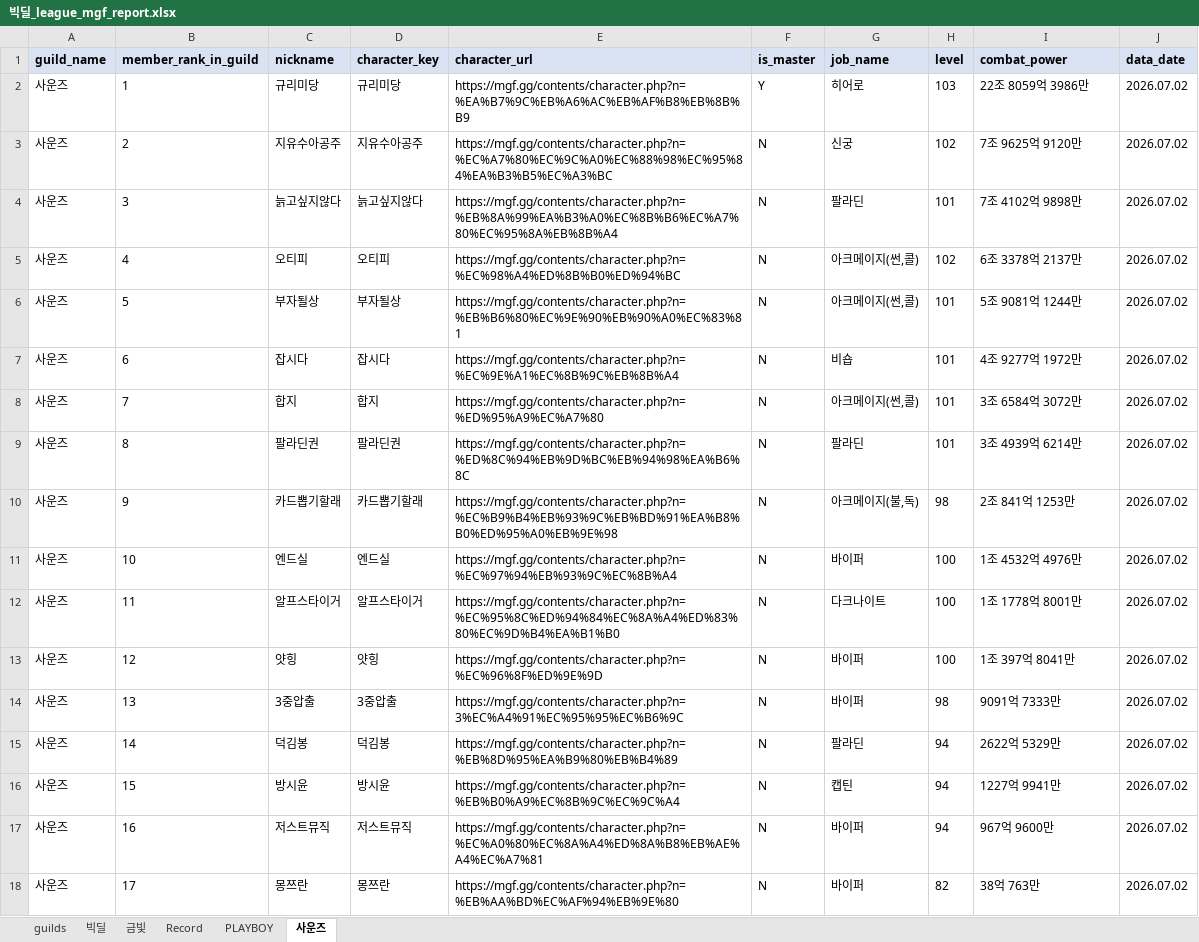
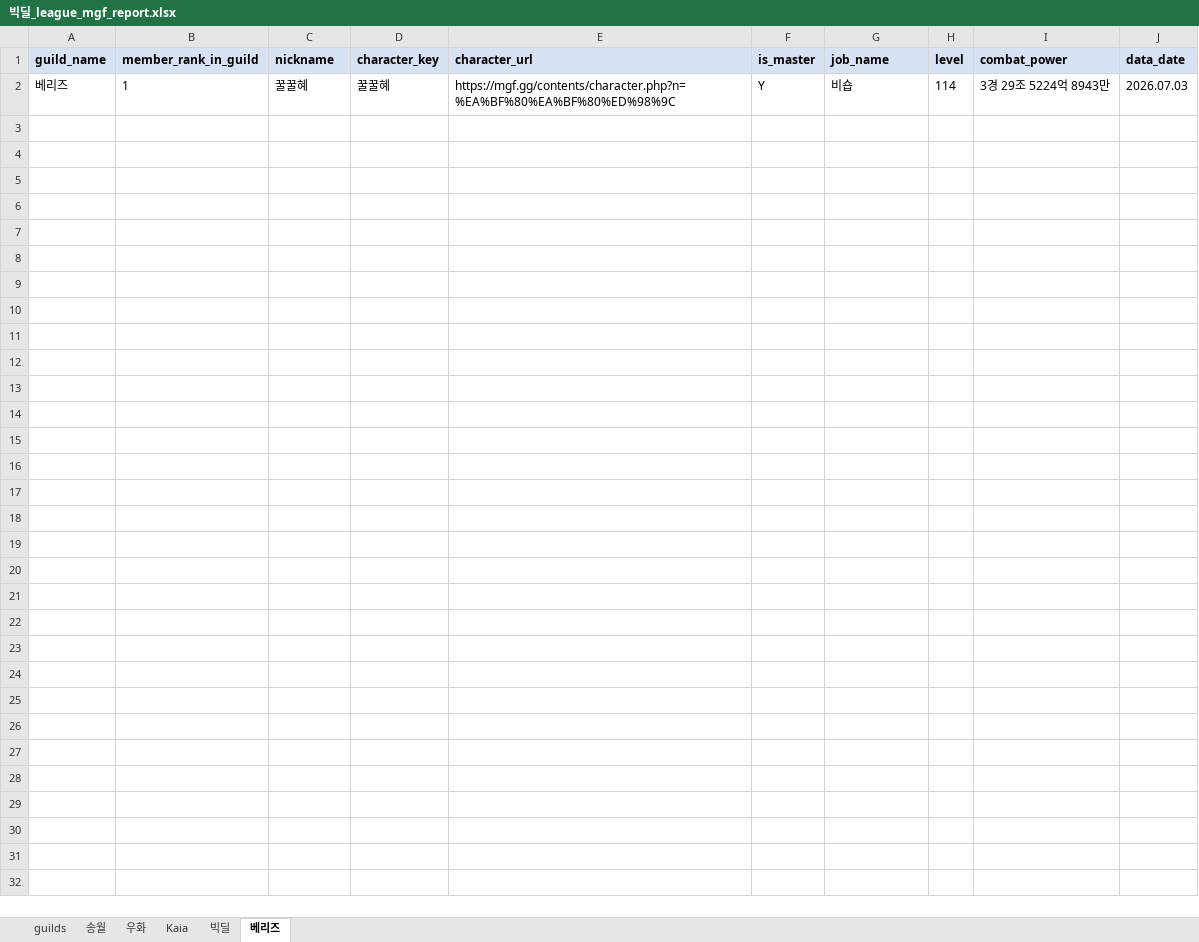
Before and after one commit to pogas/mgf_guild_match, an Excel workbook: reports/빅딜/빅딜_league_mgf_report.xlsx, sheet 베리즈, drawn as a sheet; values as stored, in another font and other column widths than the file's, no borders; removed rows and columns are numbered as before the commit, all else as after; the diff names each change by its address in the sheet, - before the commit and + after, or states it on an @@ line.

```diff
--- a/reports/빅딜/빅딜_league_mgf_report.xlsx (sheet 베리즈)
+++ b/reports/빅딜/빅딜_league_mgf_report.xlsx (sheet 베리즈)
-sheet tab: 금빛
+sheet tab: 우화
-sheet tab: Record
+sheet tab: Kaia
-sheet tab: 사운즈
+sheet tab: 베리즈
-sheet tab: PLAYBOY
+sheet tab: 송월
@@ sheet tab order changed: guilds | 송월 | 우화 | Kaia | 빅딜 | 베리즈 @@
-row 2: 사운즈 | 1 | 규리미당 | 규리미당 | https://mgf.gg/contents/character.php?n=%EA%B7%9C%EB%A6%AC%EB%AF%B8%EB%8B%B9 | Y | 히어로 | 103 | 22조 8059억 3986만 | 2026.07.02
-row 3: 사운즈 | 2 | 지유수아공주 | 지유수아공주 | https://mgf.gg/contents/character.php?n=%EC%A7%80%EC%9C%A0%EC%88%98%EC%95%84%EA%B3%B5%EC%A3%BC | N | 신궁 | 102 | 7조 9625억 9120만 | 2026.07.02
-row 4: 사운즈 | 3 | 늙고싶지않다 | 늙고싶지않다 | https://mgf.gg/contents/character.php?n=%EB%8A%99%EA%B3%A0%EC%8B%B6%EC%A7%80%EC%95%8A%EB%8B%A4 | N | 팔라딘 | 101 | 7조 4102억 9898만 | 2026.07.02
-row 5: 사운즈 | 4 | 오티피 | 오티피 | https://mgf.gg/contents/character.php?n=%EC%98%A4%ED%8B%B0%ED%94%BC | N | 아크메이지(썬,콜) | 102 | 6조 3378억 2137만 | 2026.07.02
-row 6: 사운즈 | 5 | 부자될상 | 부자될상 | https://mgf.gg/contents/character.php?n=%EB%B6%80%EC%9E%90%EB%90%A0%EC%83%81 | N | 아크메이지(썬,콜) | 101 | 5조 9081억 1244만 | 2026.07.02
-row 7: 사운즈 | 6 | 잡시다 | 잡시다 | https://mgf.gg/contents/character.php?n=%EC%9E%A1%EC%8B%9C%EB%8B%A4 | N | 비숍 | 101 | 4조 9277억 1972만 | 2026.07.02
-row 8: 사운즈 | 7 | 합지 | 합지 | https://mgf.gg/contents/character.php?n=%ED%95%A9%EC%A7%80 | N | 아크메이지(썬,콜) | 101 | 3조 6584억 3072만 | 2026.07.02
-row 9: 사운즈 | 8 | 팔라딘권 | 팔라딘권 | https://mgf.gg/contents/character.php?n=%ED%8C%94%EB%9D%BC%EB%94%98%EA%B6%8C | N | 팔라딘 | 101 | 3조 4939억 6214만 | 2026.07.02
-row 10: 사운즈 | 9 | 카드뽑기할래 | 카드뽑기할래 | https://mgf.gg/contents/character.php?n=%EC%B9%B4%EB%93%9C%EB%BD%91%EA%B8%B0%ED%95%A0%EB%9E%98 | N | 아크메이지(불,독) | 98 | 2조 841억 1253만 | 2026.07.02
-row 11: 사운즈 | 10 | 엔드실 | 엔드실 | https://mgf.gg/contents/character.php?n=%EC%97%94%EB%93%9C%EC%8B%A4 | N | 바이퍼 | 100 | 1조 4532억 4976만 | 2026.07.02
-row 12: 사운즈 | 11 | 알프스타이거 | 알프스타이거 | https://mgf.gg/contents/character.php?n=%EC%95%8C%ED%94%84%EC%8A%A4%ED%83%80%EC%9D%B4%EA%B1%B0 | N | 다크나이트 | 100 | 1조 1778억 8001만 | 2026.07.02
-row 13: 사운즈 | 12 | 얏힝 | 얏힝 | https://mgf.gg/contents/character.php?n=%EC%96%8F%ED%9E%9D | N | 바이퍼 | 100 | 1조 397억 8041만 | 2026.07.02
-row 14: 사운즈 | 13 | 3중압출 | 3중압출 | https://mgf.gg/contents/character.php?n=3%EC%A4%91%EC%95%95%EC%B6%9C | N | 바이퍼 | 98 | 9091억 7333만 | 2026.07.02
-row 15: 사운즈 | 14 | 덕김봉 | 덕김봉 | https://mgf.gg/contents/character.php?n=%EB%8D%95%EA%B9%80%EB%B4%89 | N | 팔라딘 | 94 | 2622억 5329만 | 2026.07.02
-row 16: 사운즈 | 15 | 방시윤 | 방시윤 | https://mgf.gg/contents/character.php?n=%EB%B0%A9%EC%8B%9C%EC%9C%A4 | N | 캡틴 | 94 | 1227억 9941만 | 2026.07.02
-row 17: 사운즈 | 16 | 저스트뮤직 | 저스트뮤직 | https://mgf.gg/contents/character.php?n=%EC%A0%80%EC%8A%A4%ED%8A%B8%EB%AE%A4%EC%A7%81 | N | 바이퍼 | 94 | 967억 9600만 | 2026.07.02
-row 18: 사운즈 | 17 | 몽쯔란 | 몽쯔란 | https://mgf.gg/contents/character.php?n=%EB%AA%BD%EC%AF%94%EB%9E%80 | N | 바이퍼 | 82 | 38억 763만 | 2026.07.02
+row 2: 베리즈 | 1 | 꿀꿀혜 | 꿀꿀혜 | https://mgf.gg/contents/character.php?n=%EA%BF%80%EA%BF%80%ED%98%9C | Y | 비숍 | 114 | 3경 29조 5224억 8943만 | 2026.07.03
```
Also changed, not shown: sheet 우화, sheet Kaia, sheet 빅딜, sheet guilds, reports/빅딜/빅딜_training_mgf_report.xlsx, reports/셀린느/셀린느_league_mgf_report.xlsx, 19 other files.
